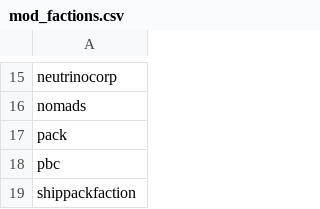
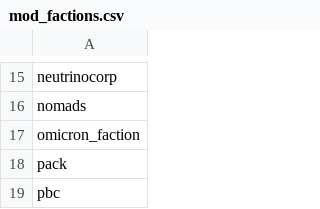
Before and after one commit to Histidine91/Nexerelin, a CSV file: data/config/exerelinFactionConfig/mod_factions.csv, drawn as a sheet; only a part is shown, gaps mark what is left out; the shorter side is filled out with more unchanged rows.

Commit message:
Add Omicron faction config

```diff
--- a/data/config/exerelinFactionConfig/mod_factions.csv
+++ b/data/config/exerelinFactionConfig/mod_factions.csv
@@ -16,2 +16,3 @@ neutrinocorp
 nomads
+omicron_faction
 pack
```
Also changed, not shown: 1 other file.
